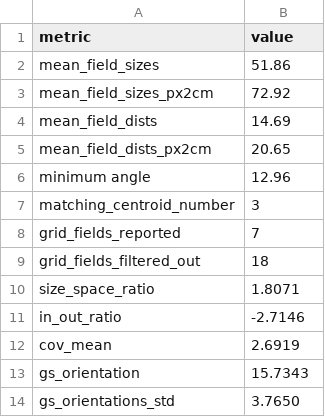
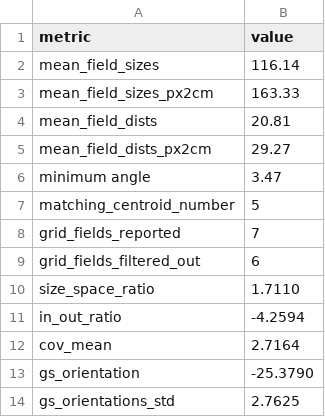
Before and after one commit to Hippocampome-Org/gridcell_metrics, a CSV file: src/metric_results.csv, drawn as a sheet.

```diff
--- a/src/metric_results.csv
+++ b/src/metric_results.csv
@@ -1,14 +1,14 @@
 metric,value
-mean_field_sizes,51.86
-mean_field_sizes_px2cm,72.92
-mean_field_dists,14.69
-mean_field_dists_px2cm,20.65
-minimum angle,12.96
-matching_centroid_number,3
+mean_field_sizes,116.14
+mean_field_sizes_px2cm,163.33
+mean_field_dists,20.81
+mean_field_dists_px2cm,29.27
+minimum angle,3.47
+matching_centroid_number,5
 grid_fields_reported,7
-grid_fields_filtered_out,18
-size_space_ratio,1.8071
-in_out_ratio,-2.7146
-cov_mean,2.6919
-gs_orientation,15.7343
-gs_orientations_std,3.7650
+grid_fields_filtered_out,6
+size_space_ratio,1.7110
+in_out_ratio,-4.2594
+cov_mean,2.7164
+gs_orientation,-25.3790
+gs_orientations_std,2.7625
```
Also changed, not shown: 5 other files.
